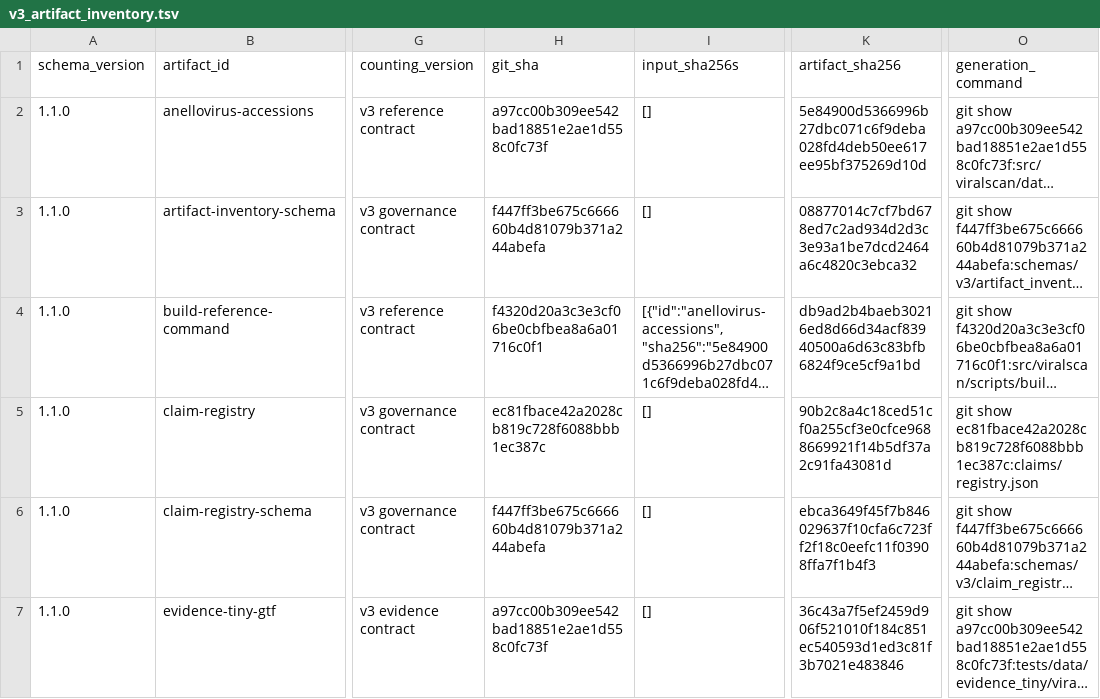
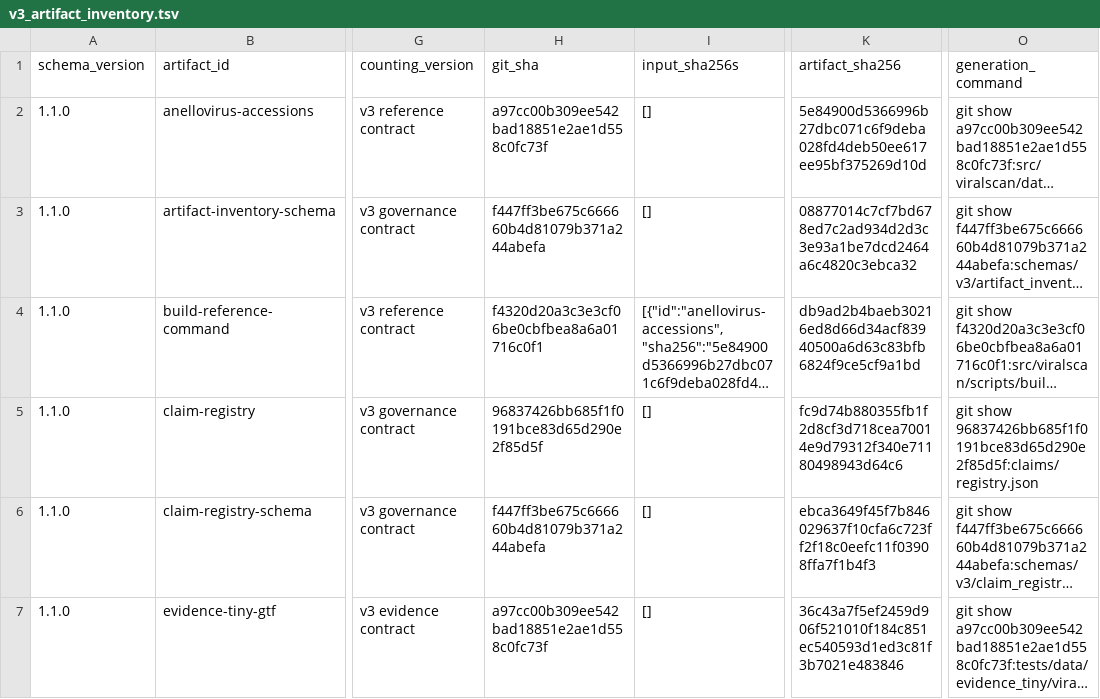
Before and after one commit to mdmanurung/ViralScan, a TSV file: analysis/v3_artifact_inventory.tsv, drawn as a sheet; only a part is shown, gaps mark what is left out; long unchanged cells end in …; the diff names each change by its address in the sheet, - before the commit and + after, or states it on an @@ line.

```diff
--- a/analysis/v3_artifact_inventory.tsv
+++ b/analysis/v3_artifact_inventory.tsv
-H5 (git_sha): ec81fbace42a2028cb819c728f6088bbb1ec387c
+H5 (git_sha): 96837426bb685f1f0191bce83d65d290e2f85d5f
-K5 (artifact_sha256): 90b2c8a4c18ced51cf0a255cf3e0cfce9688669921f14b5df37a2c91fa43081d
+K5 (artifact_sha256): fc9d74b880355fb1f2d8cf3d718cea70014e9d79312f340e71180498943d64c6
-O5 (generation_command): git show ec81fbace42a2028cb819c728f6088bbb1ec387c:claims/registry.json
+O5 (generation_command): git show 96837426bb685f1f0191bce83d65d290e2f85d5f:claims/registry.json
```
